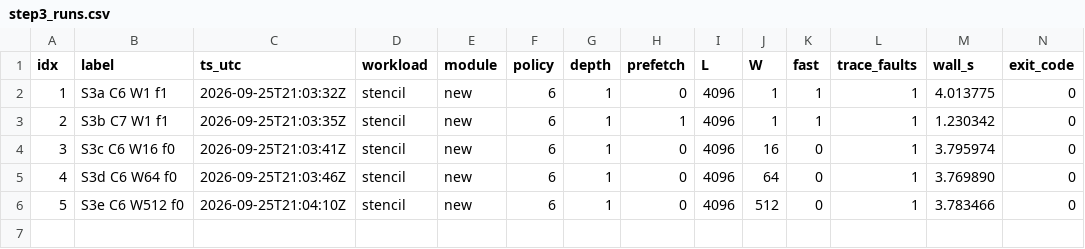
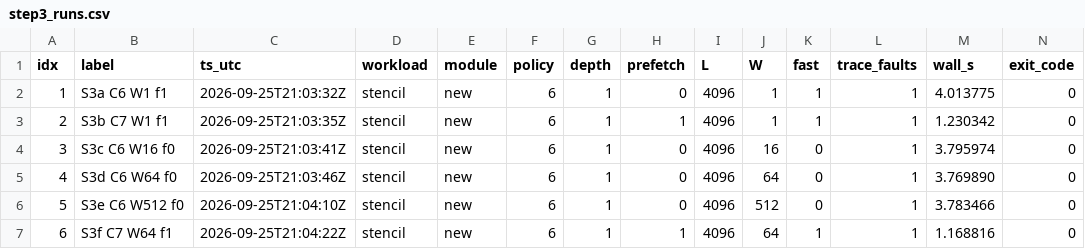
Before and after one commit to rayanw36/SpecAsync-UVM, a CSV file: results/analysis/gate_e/e3b/step3_runs.csv, drawn as a sheet; only a part is shown; rows hold the shown columns only; the diff names each change by its address in the sheet, - before the commit and + after, or states it on an @@ line.

```diff
--- a/results/analysis/gate_e/e3b/step3_runs.csv
+++ b/results/analysis/gate_e/e3b/step3_runs.csv
+row 7: 6 | S3f C7 W64 f1 | 2026-09-25T21:04:22Z | stencil | new | 6 | 1 | 1 | 4096 | 64 | 1 | 1 | 1.168816 | 0
```
